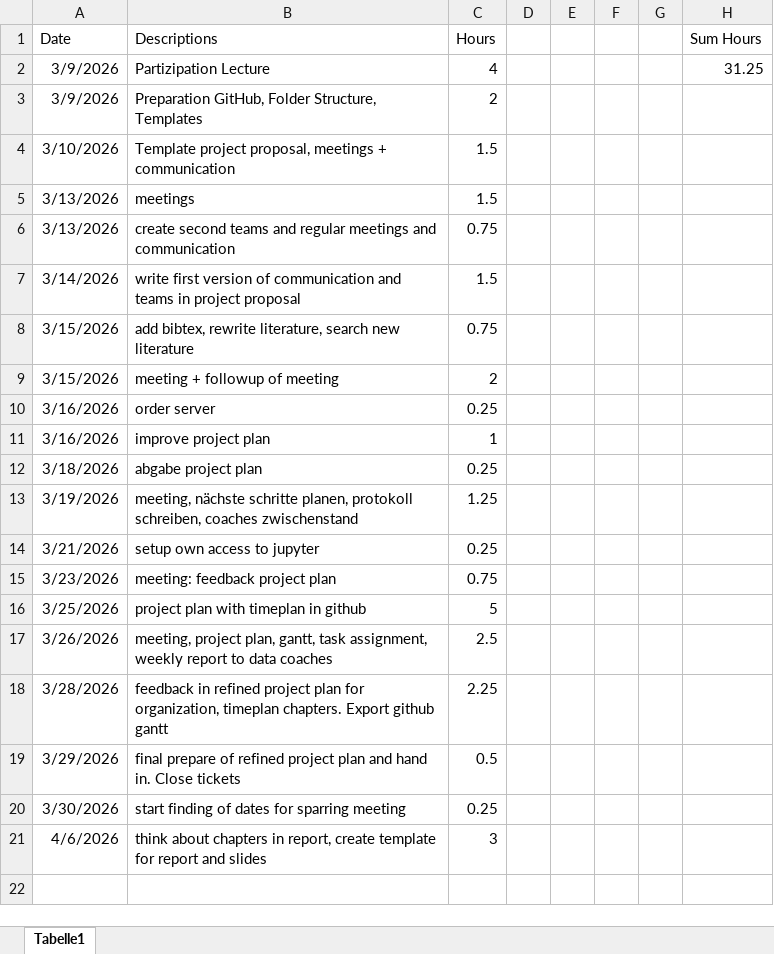
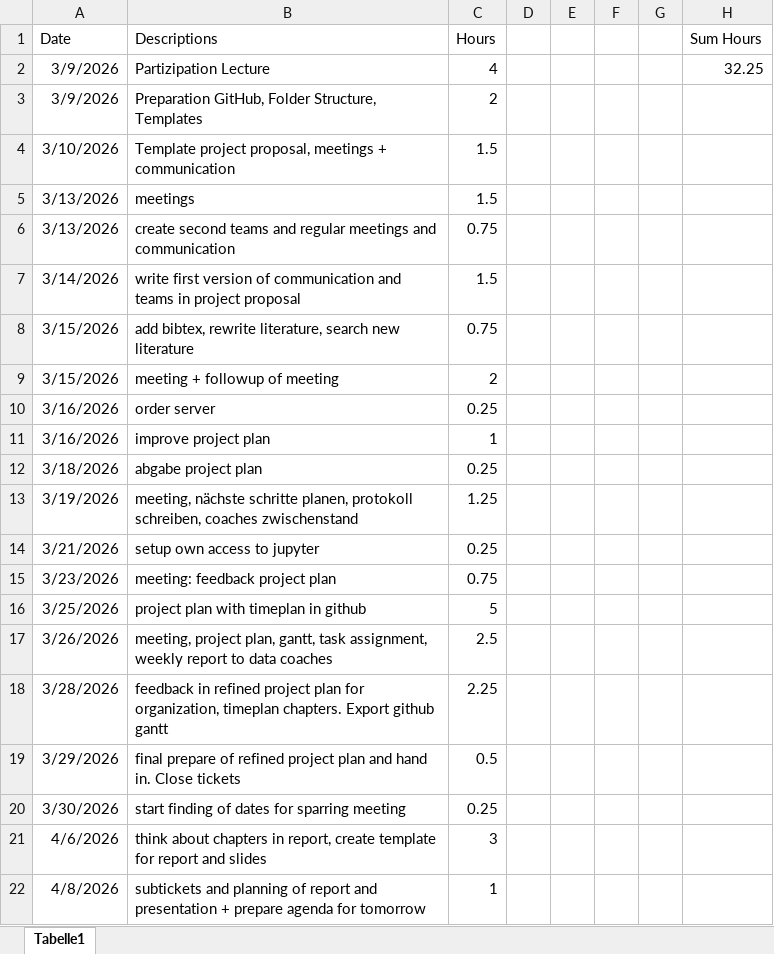
Before and after one commit to nikmaster/wu_dslab_infrared-city, an Excel workbook: timesheets/Dominik.xlsx, sheet Tabelle1, drawn as a sheet; values as stored, in another font and other column widths than the file's, no borders; the diff names each change by its address in the sheet, - before the commit and + after, or states it on an @@ line.

Commit message:
Update Dominik.xlsx

```diff
--- a/timesheets/Dominik.xlsx (sheet Tabelle1)
+++ b/timesheets/Dominik.xlsx (sheet Tabelle1)
-H2 (Sum Hours): 31.25
+H2 (Sum Hours): 32.25
+row 22: 4/8/2026 | subtickets and planning of report and presentation + prepare agenda for tomorrow | 1
```
